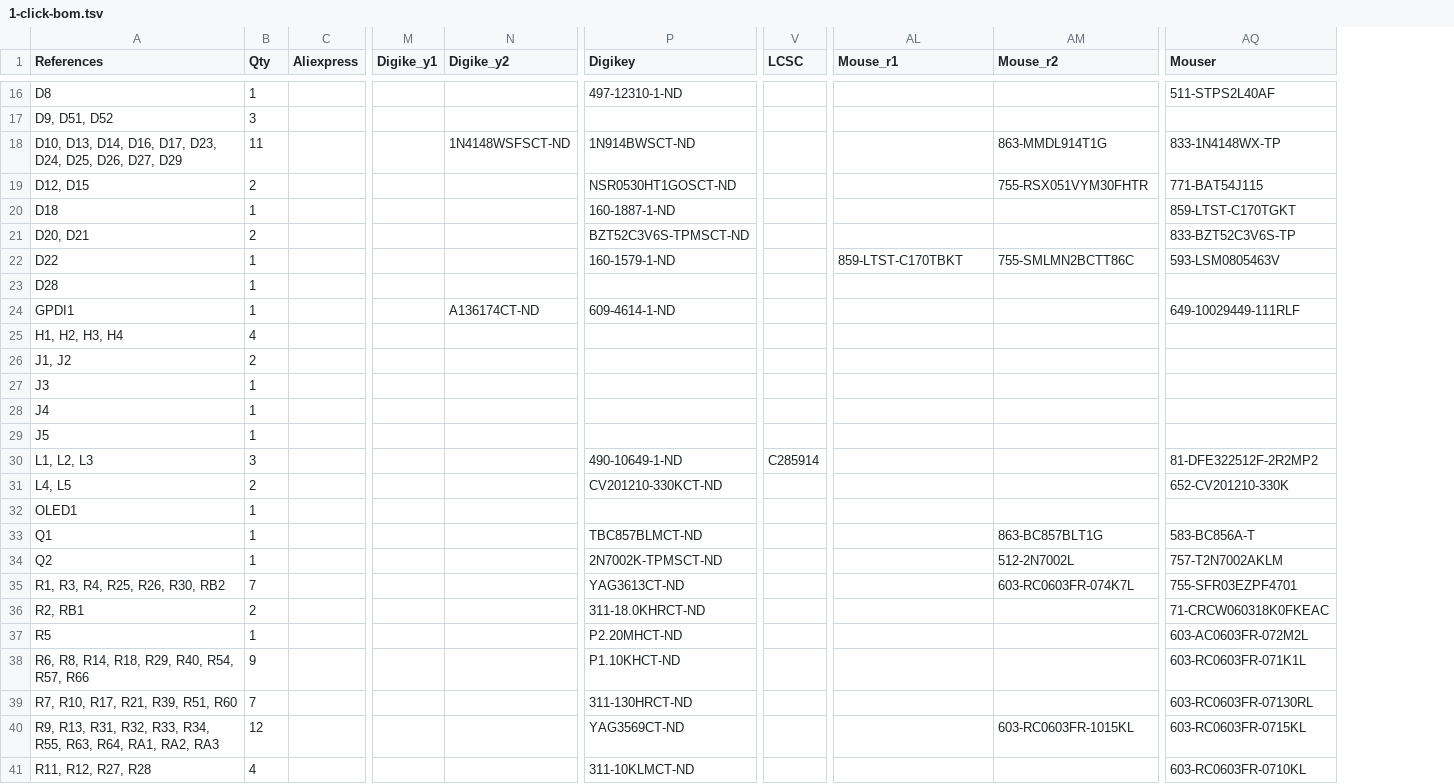
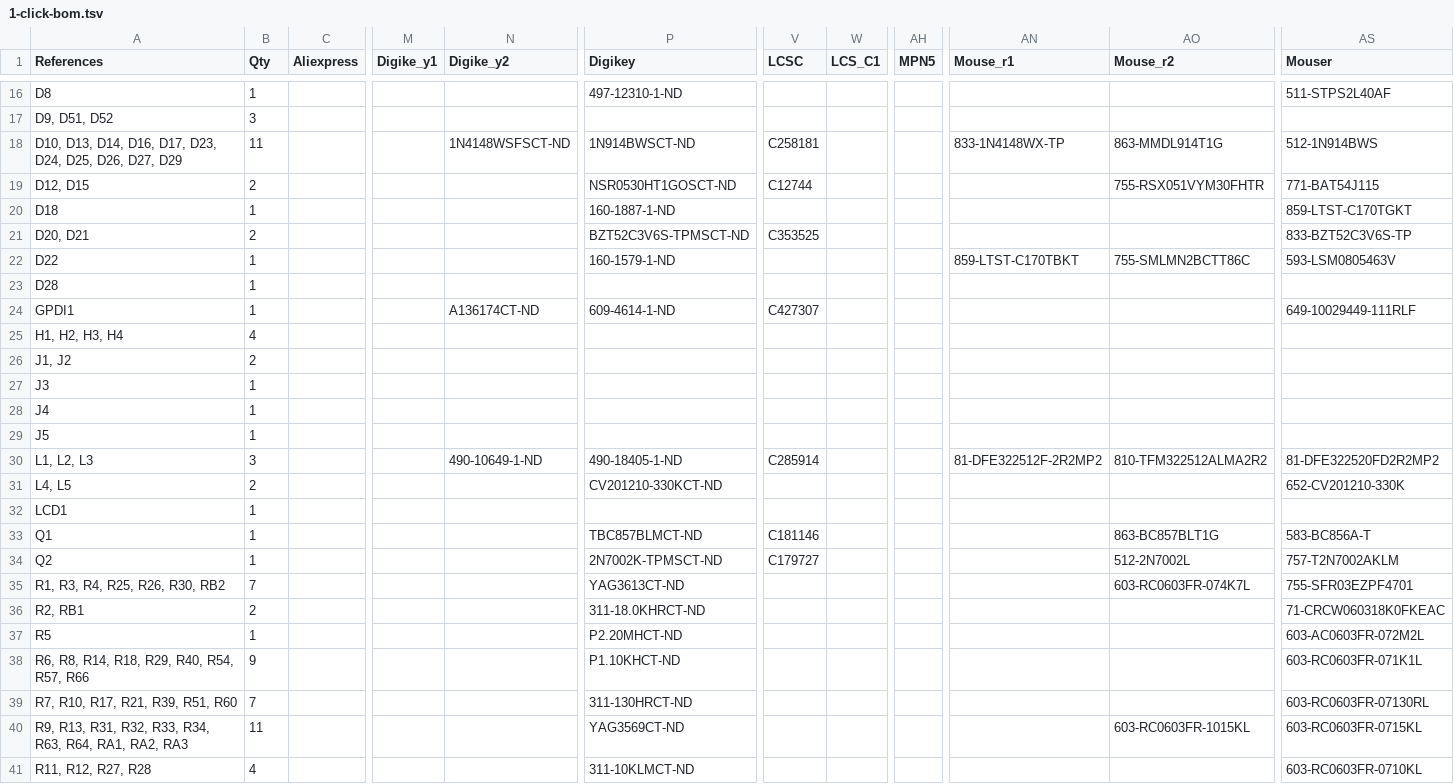
Before and after one commit to emard/ulx3s, a TSV file: 1-click-bom.tsv, drawn as a sheet; only a part is shown, gaps mark what is left out; addresses are those after the commit; the diff covers the shown part only; the diff names each change by its address in the sheet, - before the commit and + after, or states it on an @@ line.

```diff
--- a/1-click-bom.tsv
+++ b/1-click-bom.tsv
+column W (LCS_C1), empty
+column AH (MPN5), empty
-V18 (LCSC): (empty)
+V18 (LCSC): C258181
-AN18 (Mouse_r1): (empty)
+AN18 (Mouse_r1): 833-1N4148WX-TP
-AS18 (Mouser): 833-1N4148WX-TP
+AS18 (Mouser): 512-1N914BWS
-V19 (LCSC): (empty)
+V19 (LCSC): C12744
-V21 (LCSC): (empty)
+V21 (LCSC): C353525
-V24 (LCSC): (empty)
+V24 (LCSC): C427307
-N30 (Digike_y2): (empty)
+N30 (Digike_y2): 490-10649-1-ND
-P30 (Digikey): 490-10649-1-ND
+P30 (Digikey): 490-18405-1-ND
-AN30 (Mouse_r1): (empty)
+AN30 (Mouse_r1): 81-DFE322512F-2R2MP2
-AO30 (Mouse_r2): (empty)
+AO30 (Mouse_r2): 810-TFM322512ALMA2R2
-AS30 (Mouser): 81-DFE322512F-2R2MP2
+AS30 (Mouser): 81-DFE322520FD2R2MP2
-A32 (References): OLED1
+A32 (References): LCD1
-V33 (LCSC): (empty)
+V33 (LCSC): C181146
-V34 (LCSC): (empty)
+V34 (LCSC): C179727
-A40 (References): …R33, R34, R55, R63, R64,…
+A40 (References): …R33, R34, R63, R64,…
-B40 (Qty): 12
+B40 (Qty): 11
```
Also changed, not shown: 18 edited cells elsewhere in this file.
